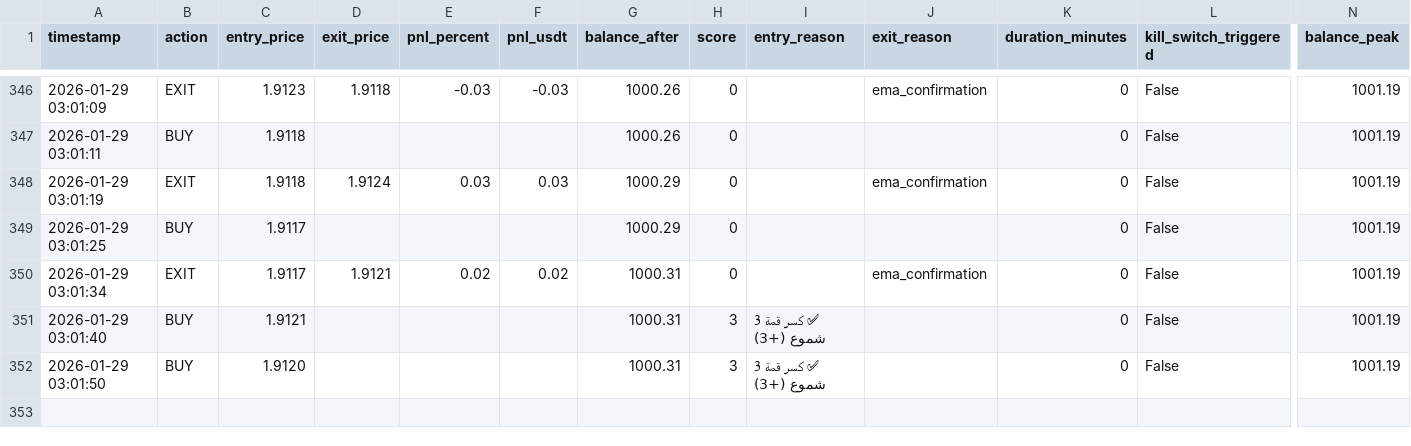
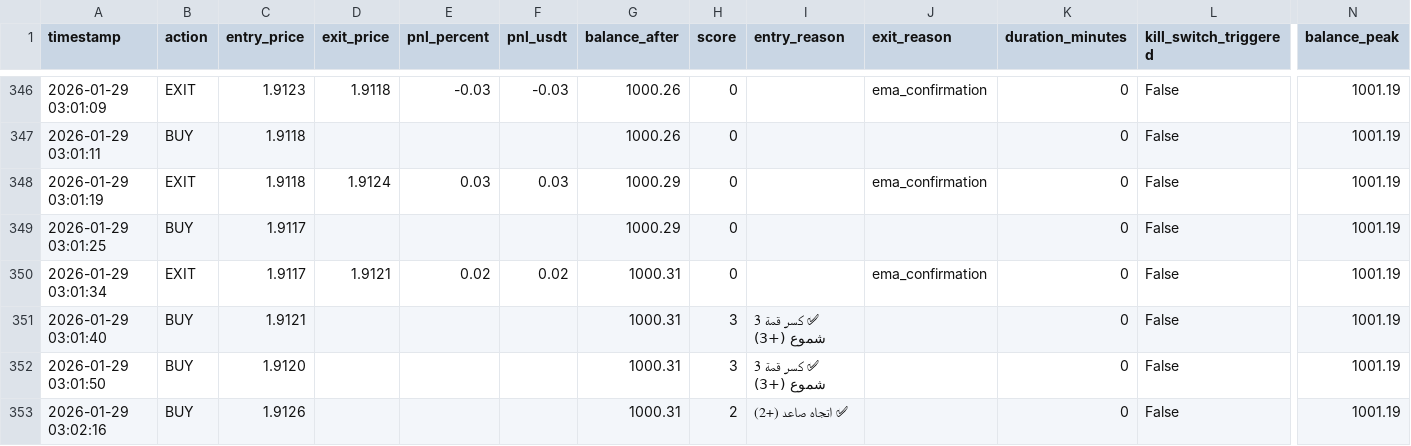
Before and after one commit to sam71Altman/xrp-trading, a CSV file: paper_trades.csv, drawn as a sheet; only a part is shown, gaps mark what is left out; rows hold the shown columns only; the diff names each change by its address in the sheet, - before the commit and + after, or states it on an @@ line.

```diff
--- a/paper_trades.csv
+++ b/paper_trades.csv
+row 353: 2026-01-29 03:02:16 | BUY | 1.9126 |  |  |  | 1000.31 | 2 | ✅ اتجاه صاعد (+2) |  | 0 | False | 1001.19
```
Also changed, not shown: trades.csv.
